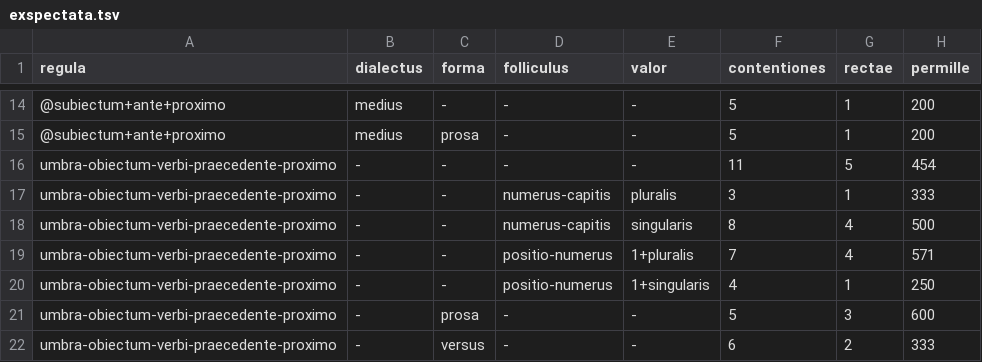
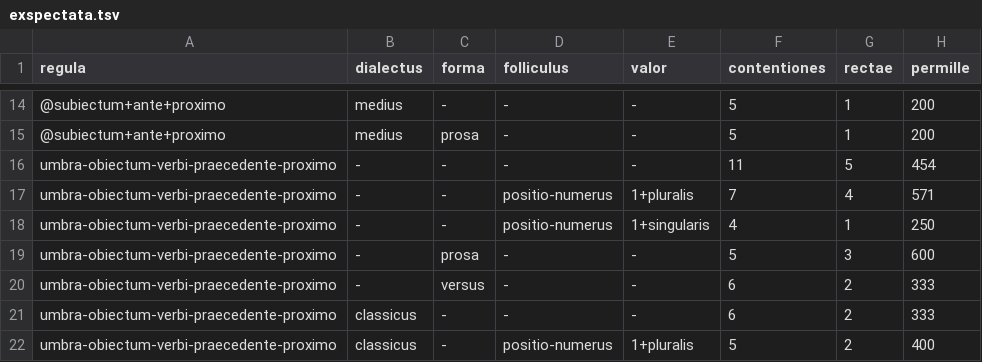
Before and after one commit to farant/rhubarb, a TSV file: oratio/probationes/fixa/pondera/exspectata.tsv, drawn as a sheet; only a part is shown, gaps mark what is left out; the shorter side is filled out with more unchanged rows; the diff covers the shown part only; the diff names each change by its address in the sheet, - before the commit and + after, or states it on an @@ line.

```diff
--- a/oratio/probationes/fixa/pondera/exspectata.tsv
+++ b/oratio/probationes/fixa/pondera/exspectata.tsv
-row 17: umbra-obiectum-verbi-praecedente-proximo | - | - | numerus-capitis | pluralis | 3 | 1 | 333
-row 18: umbra-obiectum-verbi-praecedente-proximo | - | - | numerus-capitis | singularis | 8 | 4 | 500
```
Also changed, not shown: 10 removed rows elsewhere in this file, oratio/probationes/fixa/pondera.tsv, 9 other files.
